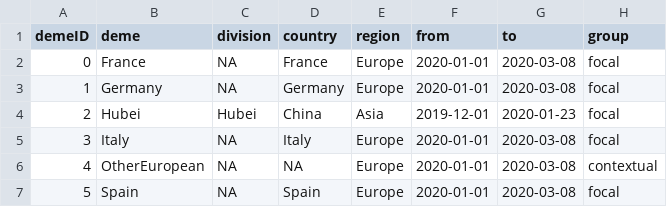
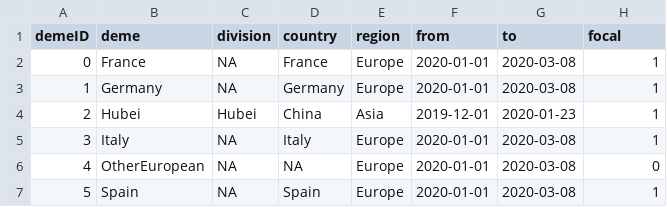
Before and after one commit to cecivale/cov-europe-bdmm-prime, a CSV file: workflow/files/demes.csv, drawn as a sheet.

Commit message:
workflow europe2 working

```diff
--- a/workflow/files/demes.csv
+++ b/workflow/files/demes.csv
@@ -1,7 +1,7 @@
-demeID,deme,division,country,region,from,to,group
-0,France,NA,France,Europe,2020-01-01,2020-03-08,focal
-1,Germany,NA,Germany,Europe,2020-01-01,2020-03-08,focal
-2,Hubei,Hubei,China,Asia,2019-12-01,2020-01-23,focal
-3,Italy,NA,Italy,Europe,2020-01-01,2020-03-08,focal
-4,OtherEuropean,NA,NA,Europe,2020-01-01,2020-03-08,contextual
-5,Spain,NA,Spain,Europe,2020-01-01,2020-03-08,focal
+demeID,deme,division,country,region,from,to,focal
+0,France,NA,France,Europe,2020-01-01,2020-03-08,1
+1,Germany,NA,Germany,Europe,2020-01-01,2020-03-08,1
+2,Hubei,Hubei,China,Asia,2019-12-01,2020-01-23,1
+3,Italy,NA,Italy,Europe,2020-01-01,2020-03-08,1
+4,OtherEuropean,NA,NA,Europe,2020-01-01,2020-03-08,0
+5,Spain,NA,Spain,Europe,2020-01-01,2020-03-08,1
```
Also changed, not shown: 12 other files.
